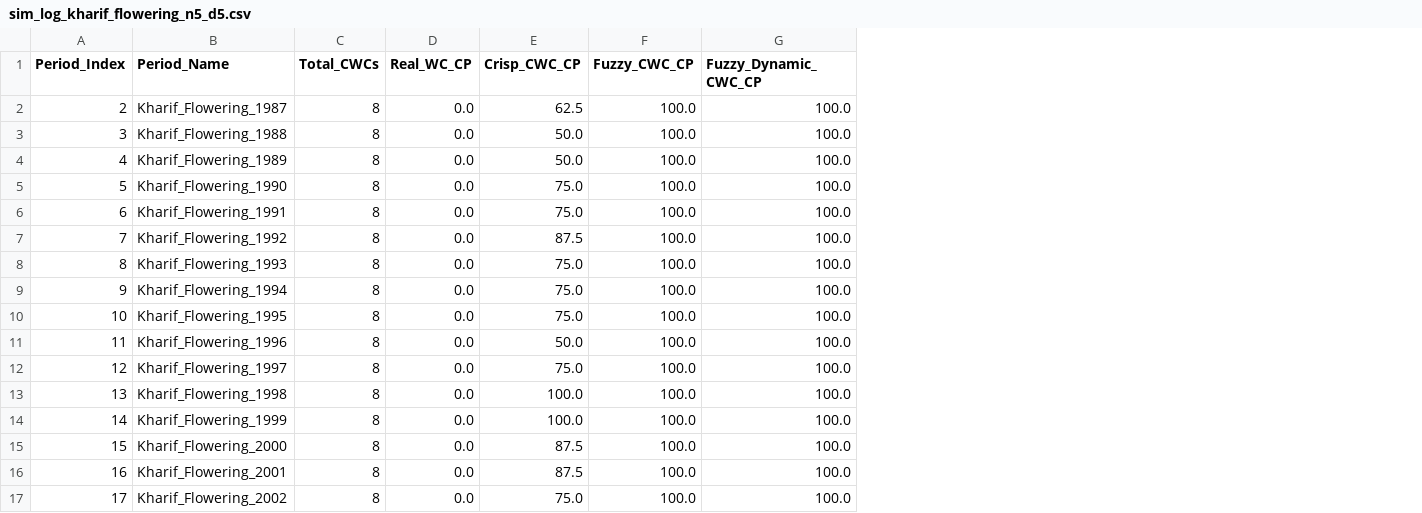
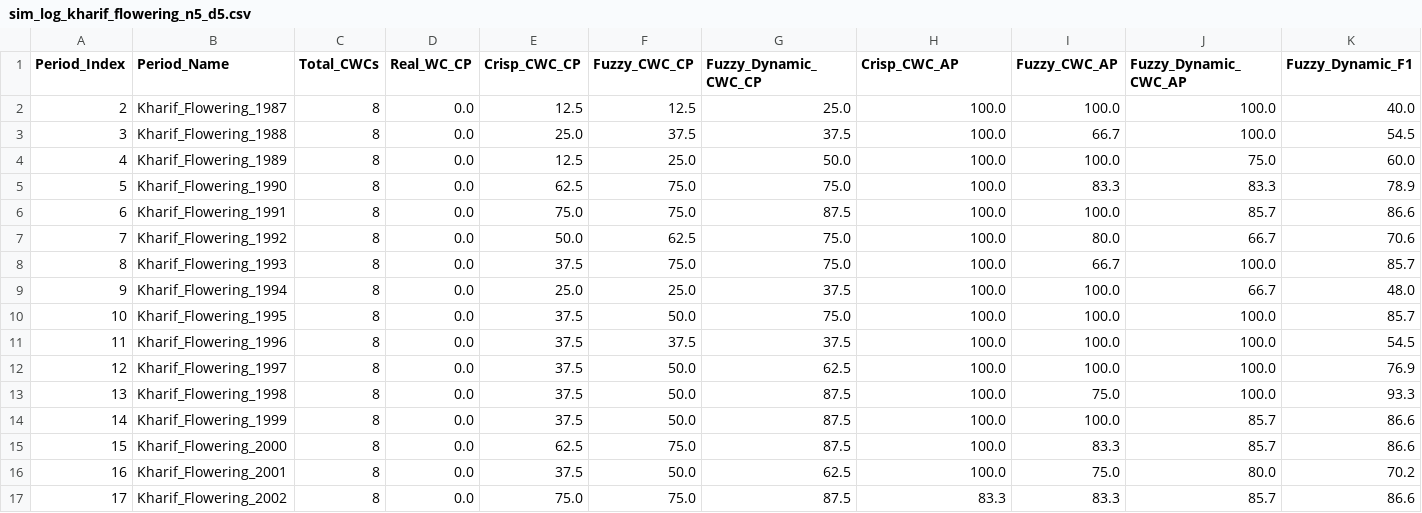
Before and after one commit to anhkiet1227/CS2208_Decision-Support-System, a CSV file: results/sim_log_kharif_flowering_n5_d5.csv, drawn as a sheet; only a part is shown; addresses are those after the commit; the diff covers the shown part only; the diff names each change by its address in the sheet, - before the commit and + after, or states it on an @@ line.

```diff
--- a/results/sim_log_kharif_flowering_n5_d5.csv
+++ b/results/sim_log_kharif_flowering_n5_d5.csv
+column G (Fuzzy_Dynamic_CWC_CP), rows 2-17: 25.0 | 37.5 | 50.0 | 75.0 | 87.5 | 75.0 | 75.0 | 37.5 | 75.0 | 37.5 | 62.5 | 87.5 | 87.5 | 87.5 | 62.5 | 87.5
+column I (Fuzzy_CWC_AP), rows 2-17: 100.0 | 66.7 | 100.0 | 83.3 | 100.0 | 80.0 | 66.7 | 100.0 | 100.0 | 100.0 | 100.0 | 75.0 | 100.0 | 83.3 | 75.0 | 83.3
+column J (Fuzzy_Dynamic_CWC_AP), rows 2-17: 100.0 | 100.0 | 75.0 | 83.3 | 85.7 | 66.7 | 100.0 | 66.7 | 100.0 | 100.0 | 100.0 | 100.0 | 85.7 | 85.7 | 80.0 | 85.7
+column K (Fuzzy_Dynamic_F1), rows 2-17: 40.0 | 54.5 | 60.0 | 78.9 | 86.6 | 70.6 | 85.7 | 48.0 | 85.7 | 54.5 | 76.9 | 93.3 | 86.6 | 86.6 | 70.2 | 86.6
-H1: Fuzzy_Dynamic_CWC_CP
+H1: Crisp_CWC_AP
-E2 (Crisp_CWC_CP): 62.5
+E2 (Crisp_CWC_CP): 12.5
-F2 (Fuzzy_CWC_CP): 100.0
+F2 (Fuzzy_CWC_CP): 12.5
-E3 (Crisp_CWC_CP): 50.0
+E3 (Crisp_CWC_CP): 25.0
-F3 (Fuzzy_CWC_CP): 100.0
+F3 (Fuzzy_CWC_CP): 37.5
-E4 (Crisp_CWC_CP): 50.0
+E4 (Crisp_CWC_CP): 12.5
-F4 (Fuzzy_CWC_CP): 100.0
+F4 (Fuzzy_CWC_CP): 25.0
-E5 (Crisp_CWC_CP): 75.0
+E5 (Crisp_CWC_CP): 62.5
-F5:F6 (Fuzzy_CWC_CP): 100.0
+F5:F6 (Fuzzy_CWC_CP): 75.0
-E7 (Crisp_CWC_CP): 87.5
+E7 (Crisp_CWC_CP): 50.0
-F7 (Fuzzy_CWC_CP): 100.0
+F7 (Fuzzy_CWC_CP): 62.5
-E8 (Crisp_CWC_CP): 75.0
+E8 (Crisp_CWC_CP): 37.5
-F8 (Fuzzy_CWC_CP): 100.0
+F8 (Fuzzy_CWC_CP): 75.0
-E9 (Crisp_CWC_CP): 75.0
+E9 (Crisp_CWC_CP): 25.0
-F9 (Fuzzy_CWC_CP): 100.0
+F9 (Fuzzy_CWC_CP): 25.0
-E10 (Crisp_CWC_CP): 75.0
+E10 (Crisp_CWC_CP): 37.5
-F10 (Fuzzy_CWC_CP): 100.0
+F10 (Fuzzy_CWC_CP): 50.0
-E11 (Crisp_CWC_CP): 50.0
+E11 (Crisp_CWC_CP): 37.5
-F11 (Fuzzy_CWC_CP): 100.0
+F11 (Fuzzy_CWC_CP): 37.5
-E12 (Crisp_CWC_CP): 75.0
+E12 (Crisp_CWC_CP): 37.5
-F12:F14 (Fuzzy_CWC_CP): 100.0
+F12:F14 (Fuzzy_CWC_CP): 50.0
-E13:E14 (Crisp_CWC_CP): 100.0
+E13:E14 (Crisp_CWC_CP): 37.5
-E15 (Crisp_CWC_CP): 87.5
+E15 (Crisp_CWC_CP): 62.5
-F15 (Fuzzy_CWC_CP): 100.0
+F15 (Fuzzy_CWC_CP): 75.0
-E16 (Crisp_CWC_CP): 87.5
+E16 (Crisp_CWC_CP): 37.5
-F16 (Fuzzy_CWC_CP): 100.0
+F16 (Fuzzy_CWC_CP): 50.0
-F17 (Fuzzy_CWC_CP): 100.0
+F17 (Fuzzy_CWC_CP): 75.0
-H17 (Crisp_CWC_AP): 100.0
+H17 (Crisp_CWC_AP): 83.3
```
Also changed, not shown: 26 edited cells elsewhere in this file, data/rajendranagar_weather_1986_2015.csv, results/sim_log_year_n3_d5.csv, 20 other files.
